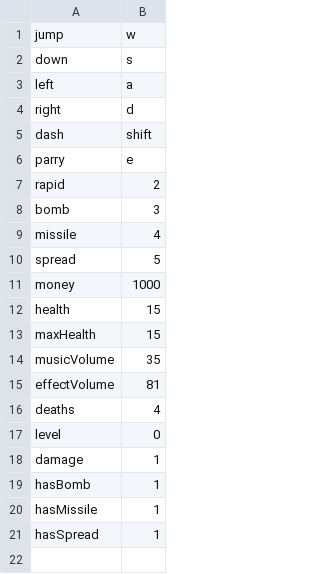
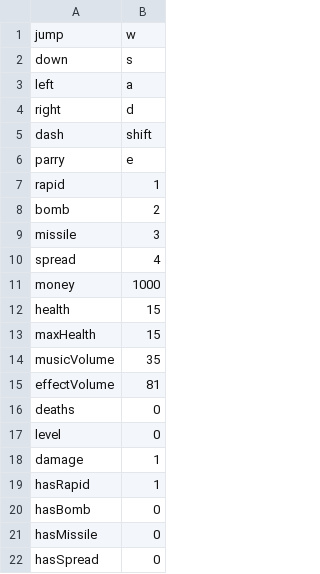
Before and after one commit to AAAAAndyli/Grid-Based-Greenfoot-Game, a CSV file: saveFile/saveFile.csv, drawn as a sheet.

```diff
--- a/saveFile/saveFile.csv
+++ b/saveFile/saveFile.csv
@@ -6,6 +6,6 @@ dash,shift
 parry,e
-rapid,2
-bomb,3
-missile,4
-spread,5
+rapid,1
+bomb,2
+missile,3
+spread,4
 money,1000
@@ -15,7 +15,8 @@ musicVolume,35
 effectVolume,81
-deaths,4
+deaths,0
 level,0
 damage,1
-hasBomb,1
-hasMissile,1
-hasSpread,1
+hasRapid,1
+hasBomb,0
+hasMissile,0
+hasSpread,0
```
Also changed, not shown: 4 other files.
